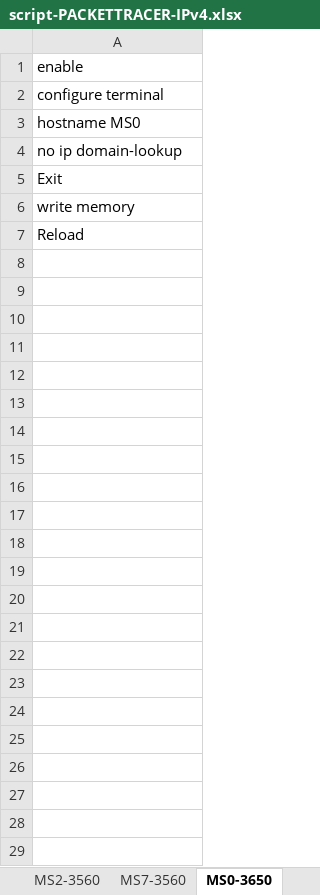
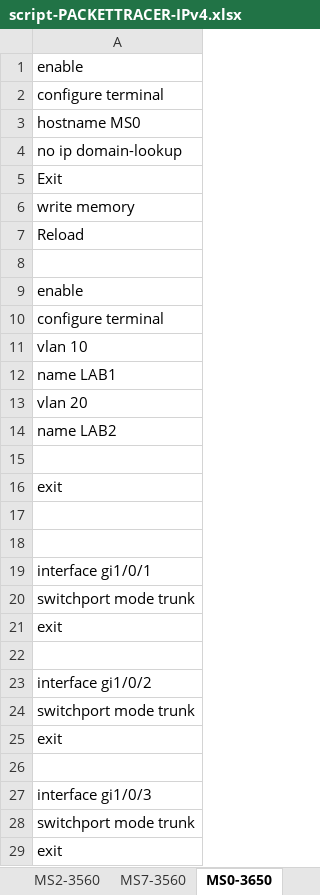
Before and after one commit to Advanced-Diploma-of-IT-Tel-Network-Eng/Assessments, an Excel workbook: 2026-T1/T1B2-ICTNWK612-Plan-manage-troubleshooting-advance/2-tasks/script-PACKETTRACER-IPv4.xlsx, sheet MS0-3650, drawn as a sheet; values as stored, in another font and other column widths than the file's, no borders; the diff names each change by its address in the sheet, - before the commit and + after, or states it on an @@ line.

```diff
--- a/2026-T1/T1B2-ICTNWK612-Plan-manage-troubleshooting-advance/2-tasks/script-PACKETTRACER-IPv4.xlsx (sheet MS0-3650)
+++ b/2026-T1/T1B2-ICTNWK612-Plan-manage-troubleshooting-advance/2-tasks/script-PACKETTRACER-IPv4.xlsx (sheet MS0-3650)
+row 8: (empty)
+row 9: enable
+row 10: configure terminal
+row 11: vlan 10
+row 12: name LAB1
+row 13: vlan 20
+row 14: name LAB2
+row 15: (empty)
+row 16: exit
+row 17: (empty)
+row 18: (empty)
+row 19: interface gi1/0/1
+row 20: switchport mode trunk
+row 21: exit
+row 22: (empty)
+row 23: interface gi1/0/2
+row 24: switchport mode trunk
+row 25: exit
+row 26: (empty)
+row 27: interface gi1/0/3
+row 28: switchport mode trunk
+row 29: exit
```
Also changed, not shown: sheet MS1-3650, sheet MS2-3560, sheet MS7-3560, sheet MS4-3560, sheet MS6-3560, sheet MS3-3560, 1 other file.
